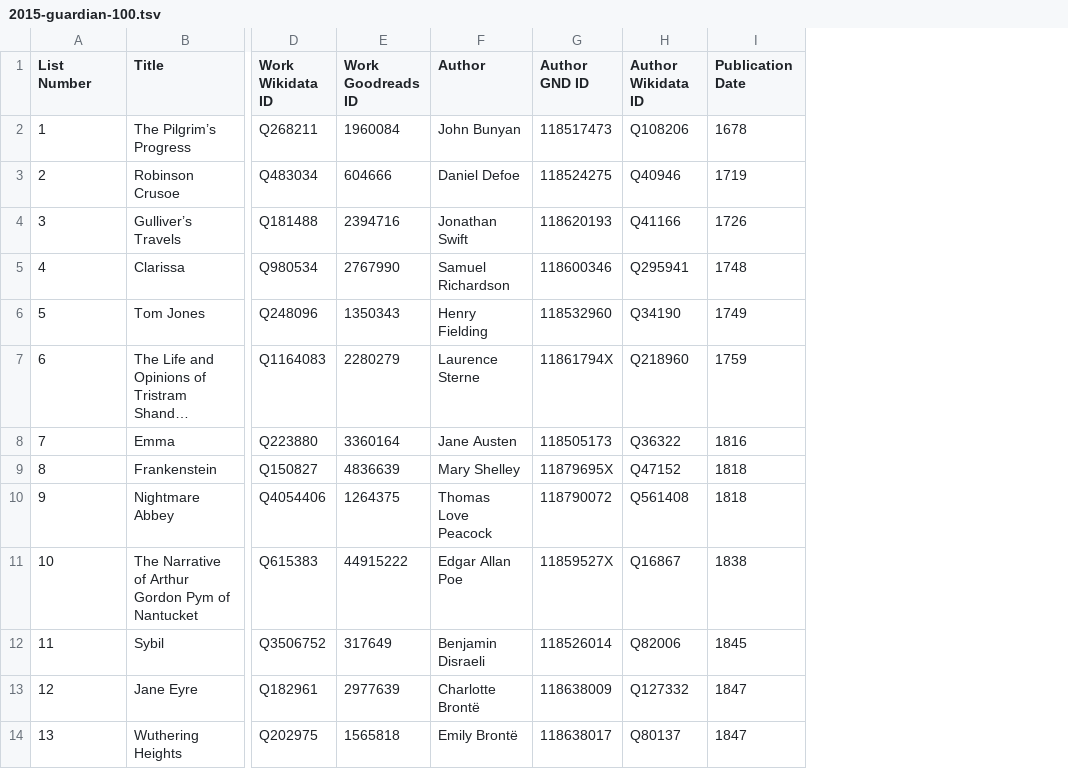
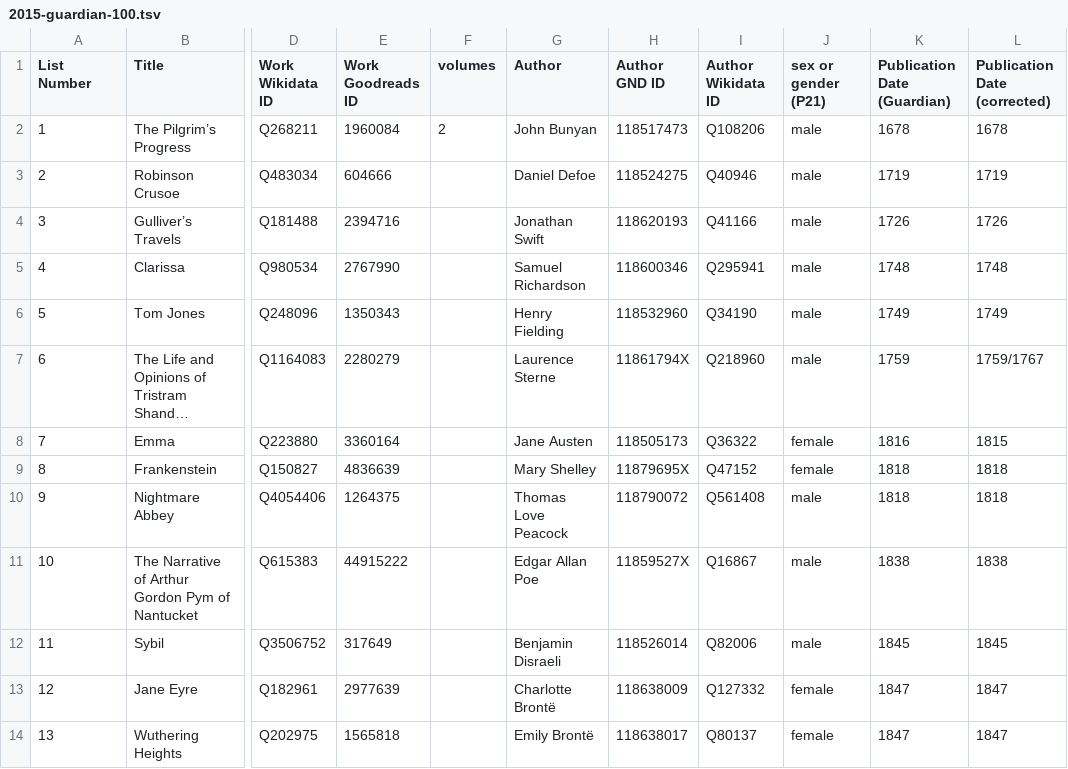
Before and after one commit to ashl-1/canon-shelf, a TSV file: lists/2015-guardian-100-best-novels/2015-guardian-100.tsv, drawn as a sheet; only a part is shown, gaps mark what is left out; long unchanged cells end in …; addresses are those after the commit; the diff names each change by its address in the sheet, - before the commit and + after, or states it on an @@ line.

Commit message:
update Guardian lists from 2003 and 2015

```diff
--- a/lists/2015-guardian-100-best-novels/2015-guardian-100.tsv
+++ b/lists/2015-guardian-100-best-novels/2015-guardian-100.tsv
+column F (volumes), row 2: 2
+column J (sex or gender (P21)), rows 2-14: male | male | male | male | male | male | female | female | male | male | male | female | female
+column L (Publication Date (corrected)), rows 2-14: 1678 | 1719 | 1726 | 1748 | 1749 | 1759/1767 | 1815 | 1818 | 1818 | 1838 | 1845 | 1847 | 1847
-K1: Publication Date
+K1: Publication Date (Guardian)
```
Also changed, not shown: lists/2003-guardian-100-best-novels/2003-guardian-100.tsv.
